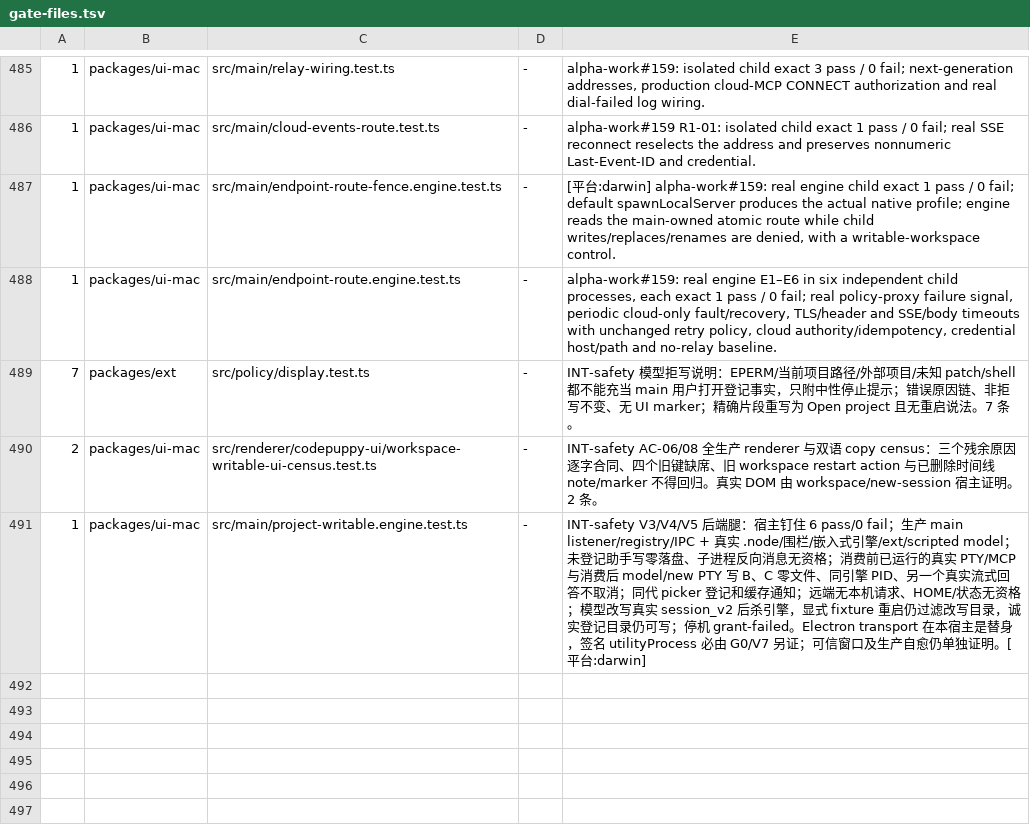
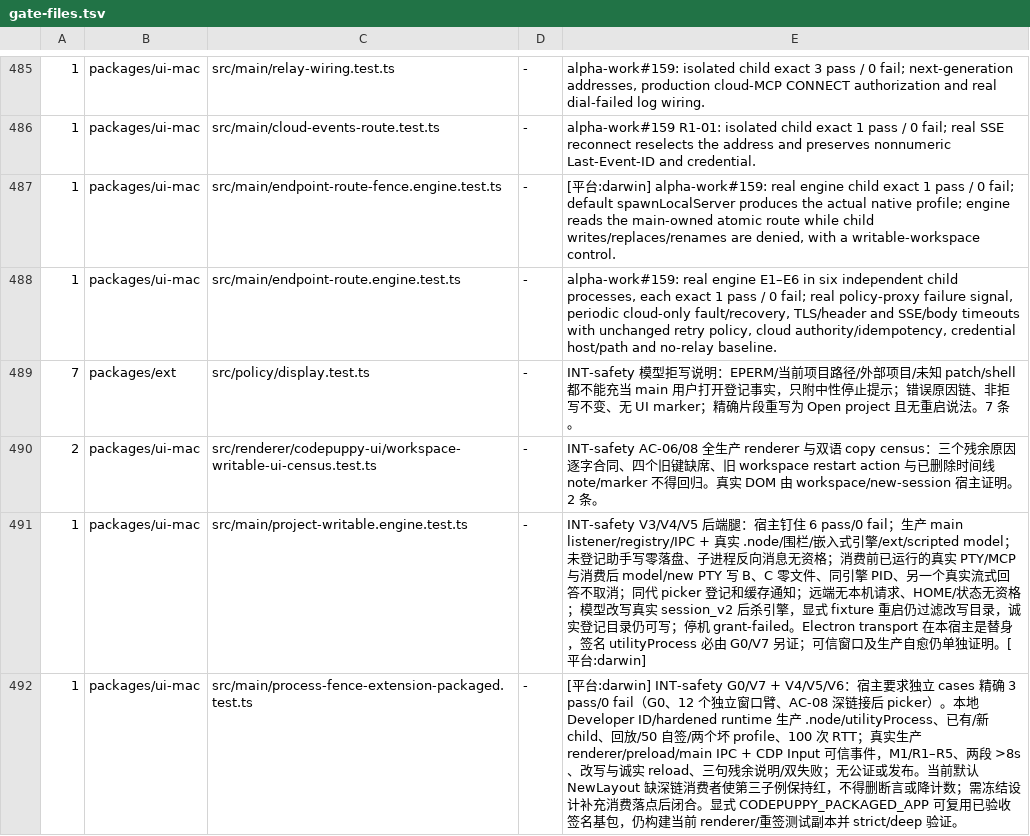
Before and after one commit to impharaon/alpha-code, a TSV file: scripts/gate-files.tsv, drawn as a sheet; only a part is shown, gaps mark what is left out.

```diff
--- a/scripts/gate-files.tsv
+++ b/scripts/gate-files.tsv
@@ -491 +491,2 @@
 1	packages/ui-mac	src/main/project-writable.engine.test.ts	-	INT-safety V3/V4/V5 后端腿：宿主钉住 6 pass/0 fail；生产 main listener/registry/IPC + 真实 .node/围栏/嵌入式引擎/ext/scripted model；未登记助手写零落盘、子进程反向消息无资格；消费前已运行的真实 PTY/MCP 与消费后 model/new PTY 写 B、C 零文件、同引擎 PID、另一个真实流式回答不取消；同代 picker 登记和缓存通知；远端无本机请求、HOME/状态无资格；模型改写真实 session_v2 后杀引擎，显式 fixture 重启仍过滤改写目录，诚实登记目录仍可写；停机 grant-failed。Electron transport 在本宿主是替身，签名 utilityProcess 必由 G0/V7 另证；可信窗口及生产自愈仍单独证明。[平台:darwin]
+1	packages/ui-mac	src/main/process-fence-extension-packaged.test.ts	-	[平台:darwin] INT-safety G0/V7 + V4/V5/V6：宿主要求独立 cases 精确 3 pass/0 fail（G0、12 个独立窗口臂、AC-08 深链接后 picker）。本地 Developer ID/hardened runtime 生产 .node/utilityProcess、已有/新 child、回放/50 自签/两个坏 profile、100 次 RTT；真实生产 renderer/preload/main IPC + CDP Input 可信事件，M1/R1–R5、两段 >8s、改写与诚实 reload、三句残余说明/双失败；无公证或发布。当前默认 NewLayout 缺深链消费者使第三子例保持红，不得删断言或降计数；需冻结设计补充消费落点后闭合。显式 CODEPUPPY_PACKAGED_APP 可复用已验收签名基包，仍构建当前 renderer/重签测试副本并 strict/deep 验证。
```
Also changed, not shown: 3 other files.
